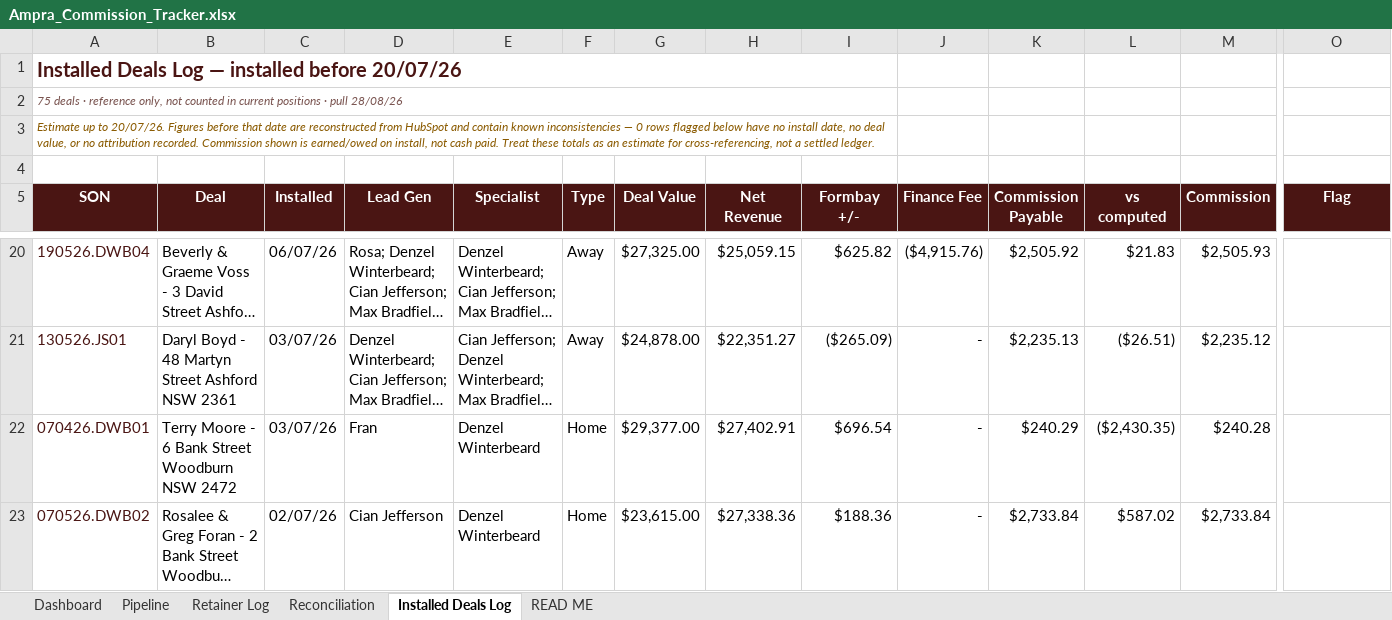
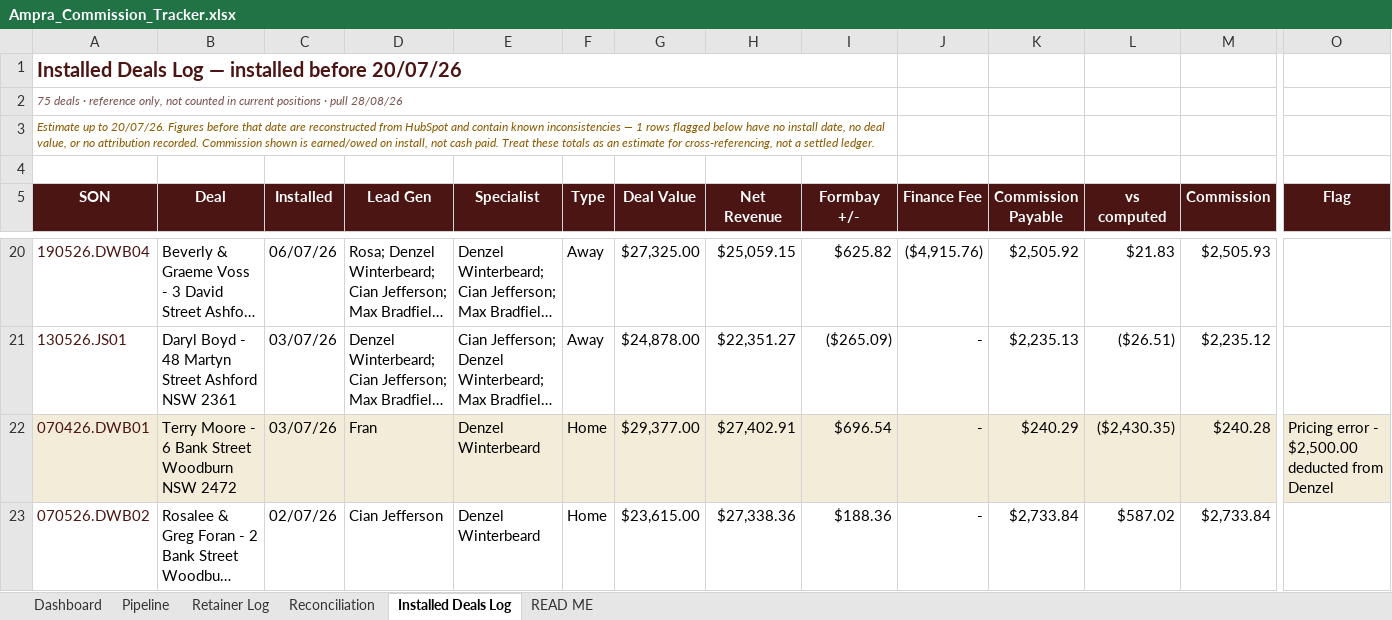
Before and after one commit to ollieleuthart/ssa-tracker, an Excel workbook: Ampra_Commission_Tracker.xlsx, sheet Installed Deals Log, drawn as a sheet; only a part is shown, gaps mark what is left out; long unchanged cells end in …; values as stored, in another font and other column widths than the file's, no borders; the diff covers the shown part only; the diff names each change by its address in the sheet, - before the commit and + after, or states it on an @@ line.

Commit message:
Pricing-error adjustments: deduct from the named person after the split, not off the pot

```diff
--- a/Ampra_Commission_Tracker.xlsx (sheet Installed Deals Log)
+++ b/Ampra_Commission_Tracker.xlsx (sheet Installed Deals Log)
-A3 (SON): …inconsistencies — 0 rows flagged…
+A3 (SON): …inconsistencies — 1 rows flagged…
-A22:O22 fill: none
+A22:O22 fill: #F3ECD8
-O22 (Flag): (empty)
+O22 (Flag): Pricing error - $2,500.00 deducted from Denzel
```
Also changed, not shown: cell formats elsewhere in this sheet, sheet Reconciliation.
